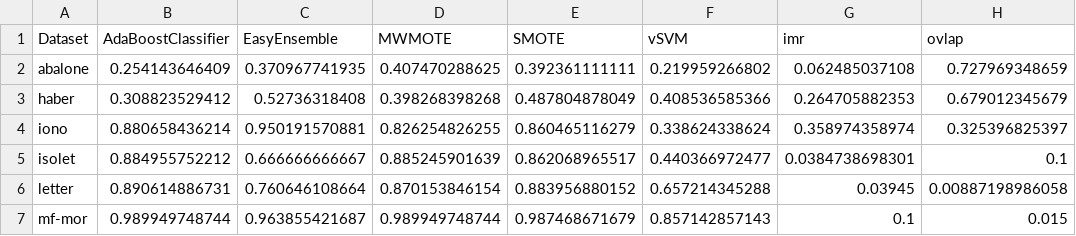
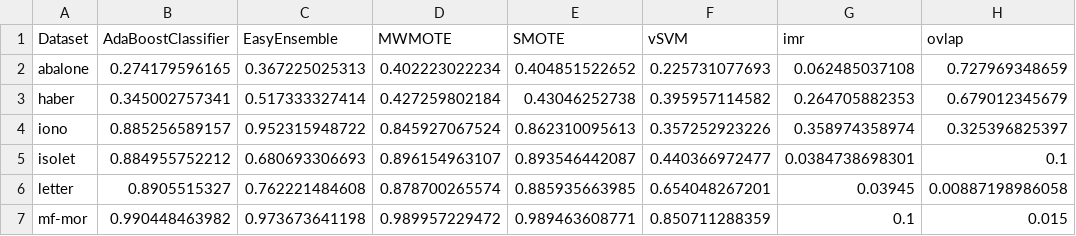
Before and after one commit to RKDSOne/ids, a CSV file: lab/results/pre.csv, drawn as a sheet; only a part is shown; the diff covers the shown part only.

```diff
--- a/lab/results/pre.csv
+++ b/lab/results/pre.csv
@@ -1,7 +1,7 @@
 Dataset,AdaBoostClassifier,EasyEnsemble,MWMOTE,SMOTE,vSVM,imr,ovlap
-abalone,0.254143646409,0.370967741935,0.407470288625,0.392361111111,0.219959266802,0.062485037108,0.727969348659
-haber,0.308823529412,0.52736318408,0.398268398268,0.487804878049,0.408536585366,0.264705882353,0.679012345679
-iono,0.880658436214,0.950191570881,0.826254826255,0.860465116279,0.338624338624,0.358974358974,0.325396825397
-isolet,0.884955752212,0.666666666667,0.885245901639,0.862068965517,0.440366972477,0.0384738698301,0.1
-letter,0.890614886731,0.760646108664,0.870153846154,0.883956880152,0.657214345288,0.03945,0.00887198986058
-mf-mor,0.989949748744,0.963855421687,0.989949748744,0.987468671679,0.857142857143,0.1,0.015
+abalone,0.274179596165,0.367225025313,0.402223022234,0.404851522652,0.225731077693,0.062485037108,0.727969348659
+haber,0.345002757341,0.517333327414,0.427259802184,0.43046252738,0.395957114582,0.264705882353,0.679012345679
+iono,0.885256589157,0.952315948722,0.845927067524,0.862310095613,0.357252923226,0.358974358974,0.325396825397
+isolet,0.884955752212,0.680693306693,0.896154963107,0.893546442087,0.440366972477,0.0384738698301,0.1
+letter,0.8905515327,0.762221484608,0.878700265574,0.885935663985,0.654048267201,0.03945,0.00887198986058
+mf-mor,0.990448463982,0.973673641198,0.989957229472,0.989463608771,0.850711288359,0.1,0.015
```
Also changed, not shown: 19 edited cells elsewhere in this file, 13 other files.
